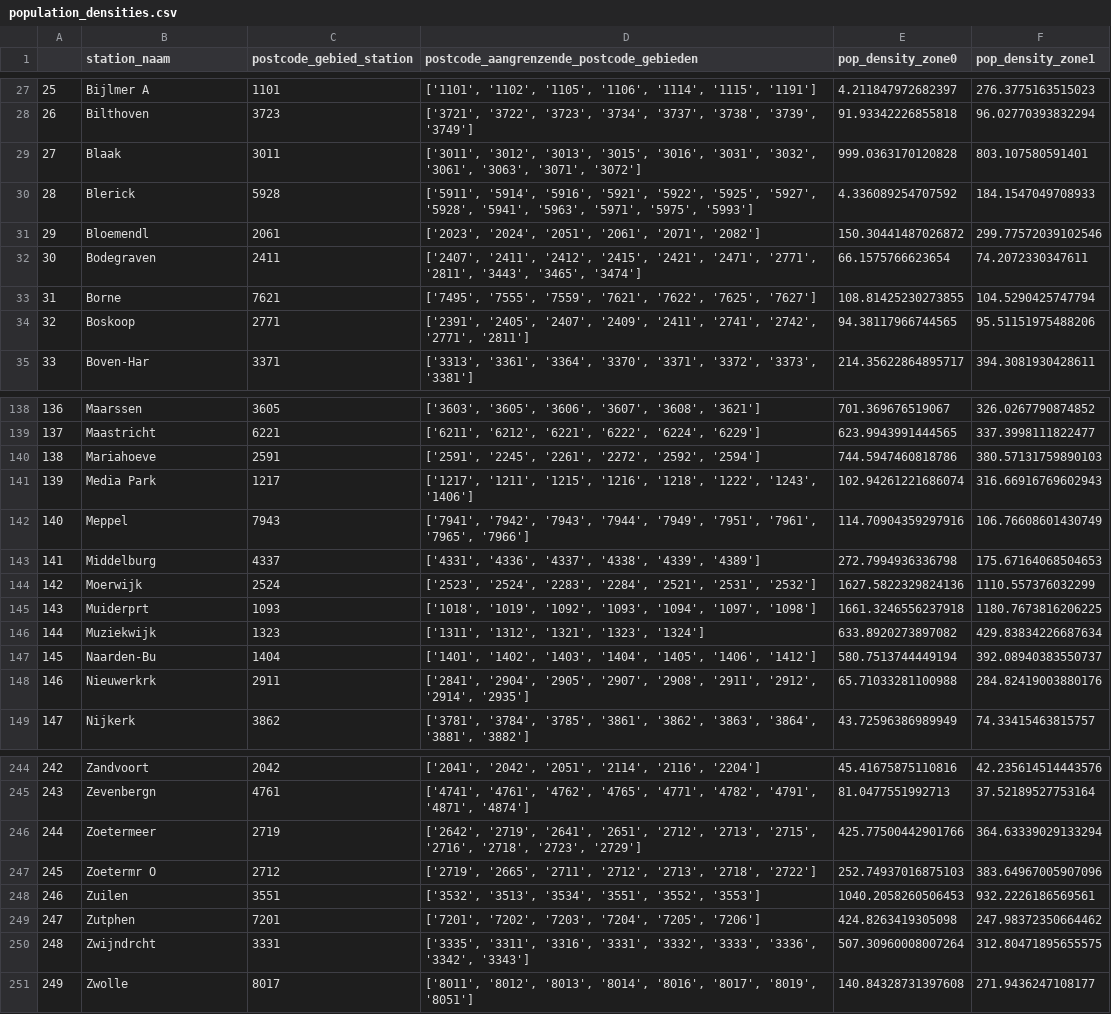
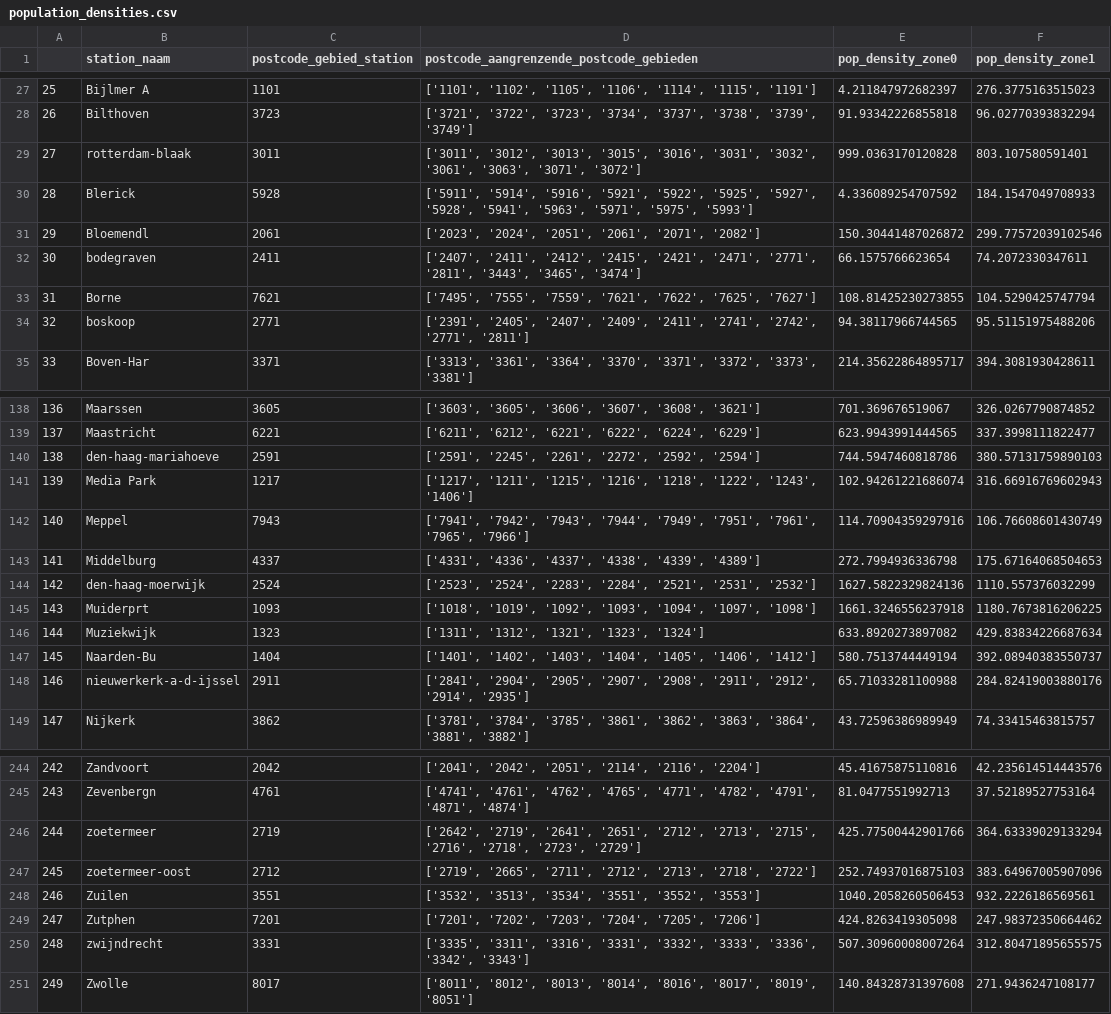
Before and after one commit to Christos02/TIL16, a CSV file: Postal_codes/population_densities.csv, drawn as a sheet; only a part is shown, gaps mark what is left out; the diff covers the shown part only.

```diff
--- a/Postal_codes/population_densities.csv
+++ b/Postal_codes/population_densities.csv
@@ -28,8 +28,8 @@
 26,Bilthoven,3723,"['3721', '3722', '3723', '3734', '3737', '3738', '3739', '3749']",91.93342226855818,96.02770393832294
-27,Blaak,3011,"['3011', '3012', '3013', '3015', '3016', '3031', '3032', '3061', '3063', '3071', '3072']",999.0363170120828,803.107580591401
+27,rotterdam-blaak,3011,"['3011', '3012', '3013', '3015', '3016', '3031', '3032', '3061', '3063', '3071', '3072']",999.0363170120828,803.107580591401
 28,Blerick,5928,"['5911', '5914', '5916', '5921', '5922', '5925', '5927', '5928', '5941', '5963', '5971', '5975', '5993']",4.336089254707592,184.1547049708933
 29,Bloemendl,2061,"['2023', '2024', '2051', '2061', '2071', '2082']",150.30441487026872,299.77572039102546
-30,Bodegraven,2411,"['2407', '2411', '2412', '2415', '2421', '2471', '2771', '2811', '3443', '3465', '3474']",66.1575766623654,74.2072330347611
+30,bodegraven,2411,"['2407', '2411', '2412', '2415', '2421', '2471', '2771', '2811', '3443', '3465', '3474']",66.1575766623654,74.2072330347611
 31,Borne,7621,"['7495', '7555', '7559', '7621', '7622', '7625', '7627']",108.81425230273855,104.5290425747794
-32,Boskoop,2771,"['2391', '2405', '2407', '2409', '2411', '2741', '2742', '2771', '2811']",94.38117966744565,95.51151975488206
+32,boskoop,2771,"['2391', '2405', '2407', '2409', '2411', '2741', '2742', '2771', '2811']",94.38117966744565,95.51151975488206
 33,Boven-Har,3371,"['3313', '3361', '3364', '3370', '3371', '3372', '3373', '3381']",214.35622864895717,394.3081930428611
@@ -139,3 +139,3 @@
 137,Maastricht,6221,"['6211', '6212', '6221', '6222', '6224', '6229']",623.9943991444565,337.3998111822477
-138,Mariahoeve,2591,"['2591', '2245', '2261', '2272', '2592', '2594']",744.5947460818786,380.57131759890103
+138,den-haag-mariahoeve,2591,"['2591', '2245', '2261', '2272', '2592', '2594']",744.5947460818786,380.57131759890103
 139,Media Park,1217,"['1217', '1211', '1215', '1216', '1218', '1222', '1243', '1406']",102.94261221686074,316.66916769602943
@@ -143,3 +143,3 @@
 141,Middelburg,4337,"['4331', '4336', '4337', '4338', '4339', '4389']",272.7994936336798,175.67164068504653
-142,Moerwijk,2524,"['2523', '2524', '2283', '2284', '2521', '2531', '2532']",1627.5822329824136,1110.557376032299
+142,den-haag-moerwijk,2524,"['2523', '2524', '2283', '2284', '2521', '2531', '2532']",1627.5822329824136,1110.557376032299
 143,Muiderprt,1093,"['1018', '1019', '1092', '1093', '1094', '1097', '1098']",1661.3246556237918,1180.7673816206225
@@ -147,3 +147,3 @@
 145,Naarden-Bu,1404,"['1401', '1402', '1403', '1404', '1405', '1406', '1412']",580.7513744449194,392.08940383550737
-146,Nieuwerkrk,2911,"['2841', '2904', '2905', '2907', '2908', '2911', '2912', '2914', '2935']",65.71033281100988,284.82419003880176
+146,nieuwerkerk-a-d-ijssel,2911,"['2841', '2904', '2905', '2907', '2908', '2911', '2912', '2914', '2935']",65.71033281100988,284.82419003880176
 147,Nijkerk,3862,"['3781', '3784', '3785', '3861', '3862', '3863', '3864', '3881', '3882']",43.72596386989949,74.33415463815757
@@ -245,7 +245,7 @@
 243,Zevenbergn,4761,"['4741', '4761', '4762', '4765', '4771', '4782', '4791', '4871', '4874']",81.0477551992713,37.52189527753164
-244,Zoetermeer,2719,"['2642', '2719', '2641', '2651', '2712', '2713', '2715', '2716', '2718', '2723', '2729']",425.77500442901766,364.63339029133294
-245,Zoetermr O,2712,"['2719', '2665', '2711', '2712', '2713', '2718', '2722']",252.74937016875103,383.64967005907096
+244,zoetermeer,2719,"['2642', '2719', '2641', '2651', '2712', '2713', '2715', '2716', '2718', '2723', '2729']",425.77500442901766,364.63339029133294
+245,zoetermeer-oost,2712,"['2719', '2665', '2711', '2712', '2713', '2718', '2722']",252.74937016875103,383.64967005907096
 246,Zuilen,3551,"['3532', '3513', '3534', '3551', '3552', '3553']",1040.2058260506453,932.2226186569561
 247,Zutphen,7201,"['7201', '7202', '7203', '7204', '7205', '7206']",424.8263419305098,247.98372350664462
-248,Zwijndrcht,3331,"['3335', '3311', '3316', '3331', '3332', '3333', '3336', '3342', '3343']",507.30960008007264,312.80471895655575
+248,zwijndrecht,3331,"['3335', '3311', '3316', '3331', '3332', '3333', '3336', '3342', '3343']",507.30960008007264,312.80471895655575
 249,Zwolle,8017,"['8011', '8012', '8013', '8014', '8016', '8017', '8019', '8051']",140.84328731397608,271.9436247108177
```
Also changed, not shown: 31 edited cells elsewhere in this file.
